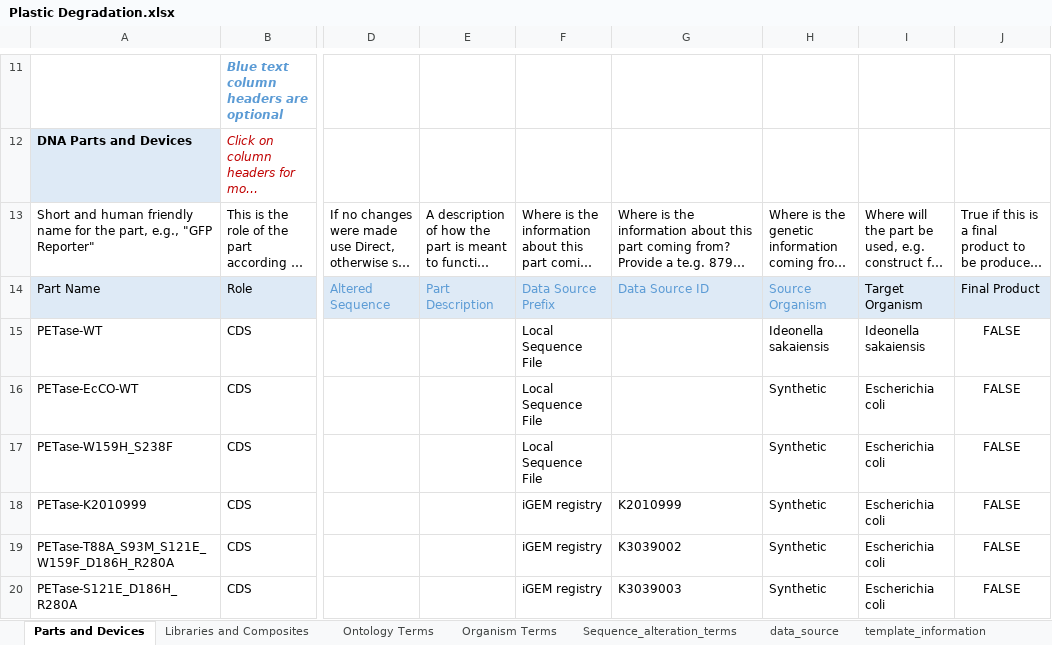
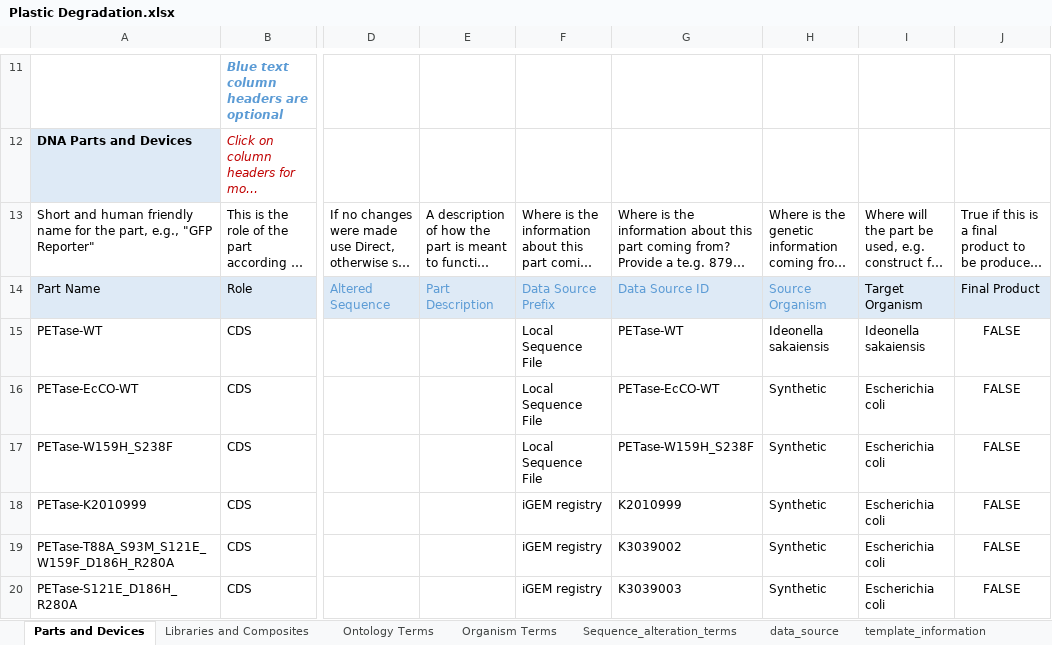
Before and after one commit to iGEM-Engineering/iGEM-distribution, an Excel workbook: Plastic Degradation/Plastic Degradation.xlsx, sheet Parts and Devices, drawn as a sheet; only a part is shown, gaps mark what is left out; long unchanged cells end in …; values as stored, in another font and other column widths than the file's, no borders; table styles not drawn; the diff names each change by its address in the sheet, - before the commit and + after, or states it on an @@ line.

```diff
--- a/Plastic Degradation/Plastic Degradation.xlsx (sheet Parts and Devices)
+++ b/Plastic Degradation/Plastic Degradation.xlsx (sheet Parts and Devices)
-G15: (empty)
+G15: PETase-WT
-G16: (empty)
+G16: PETase-EcCO-WT
-G17: (empty)
+G17: PETase-W159H_S238F
```
Also changed, not shown: sheet Libraries and Composites, Small Molecule Inducers/Small Molecule Inducers.xlsx.
